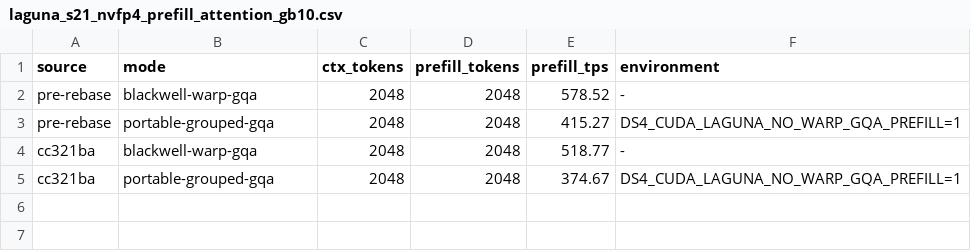
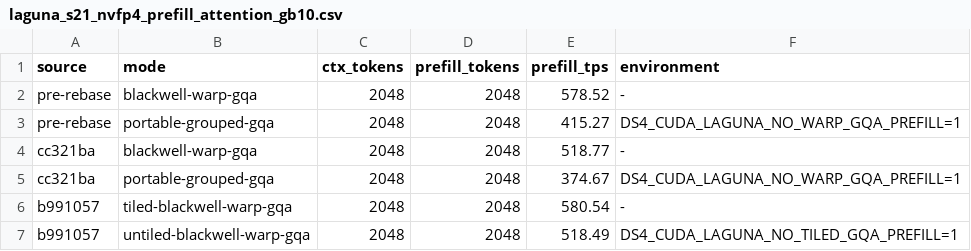
Before and after one commit to devteapot/ds4, a CSV file: speed-bench/laguna_s21_nvfp4_prefill_attention_gb10.csv, drawn as a sheet; the diff names each change by its address in the sheet, - before the commit and + after, or states it on an @@ line.

Commit message:
Reapply NVFP4 on tiled CUDA source

```diff
--- a/speed-bench/laguna_s21_nvfp4_prefill_attention_gb10.csv
+++ b/speed-bench/laguna_s21_nvfp4_prefill_attention_gb10.csv
+row 6: b991057 | tiled-blackwell-warp-gqa | 2048 | 2048 | 580.54 | -
+row 7: b991057 | untiled-blackwell-warp-gqa | 2048 | 2048 | 518.49 | DS4_CUDA_LAGUNA_NO_TILED_GQA_PREFILL=1
```
Also changed, not shown: 3 other files.
